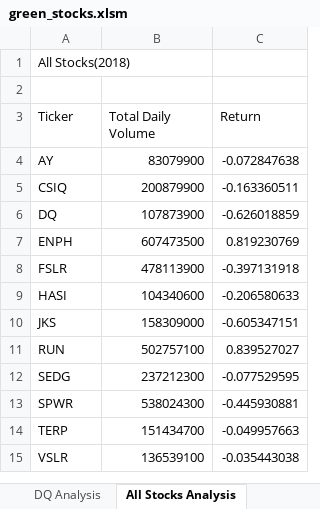
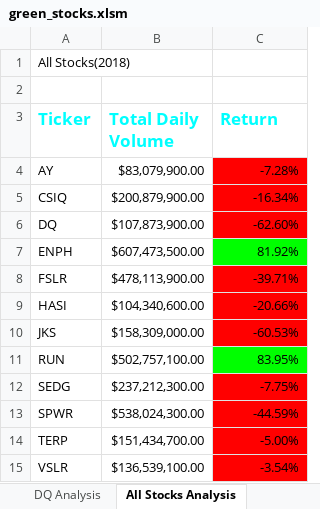
Before and after one commit to pgoyal94/stock-analysis, an Excel workbook: green_stocks.xlsm, sheet All Stocks Analysis, drawn as a sheet; values as stored, in another font and other column widths than the file's, no borders; the diff names each change by its address in the sheet, - before the commit and + after, or states it on an @@ line.

Commit message:
Add files via upload
Stock analysis for Steve's parents, this time with fully formatted analysis of all ticker symbols available and checkerboard skill drill

```diff
--- a/green_stocks.xlsm (sheet All Stocks Analysis)
+++ b/green_stocks.xlsm (sheet All Stocks Analysis)
@@ A3:C3 bold: off → on, text colour: black → #00FFFF, text size: larger @@
-B4 (Total Daily Volume): 83079900
+B4 (Total Daily Volume): $83,079,900.00
-C4 (Return): -0.072847638
+C4 (Return): -7.28%
-C4:C6 fill: none
+C4:C6 fill: #FF0000
-B5 (Total Daily Volume): 200879900
+B5 (Total Daily Volume): $200,879,900.00
-C5 (Return): -0.163360511
+C5 (Return): -16.34%
-B6 (Total Daily Volume): 107873900
+B6 (Total Daily Volume): $107,873,900.00
-C6 (Return): -0.626018859
+C6 (Return): -62.60%
-B7 (Total Daily Volume): 607473500
+B7 (Total Daily Volume): $607,473,500.00
-C7 (Return): 0.819230769
+C7 (Return): 81.92%
-C7 fill: none
+C7 fill: #00FF00
-B8 (Total Daily Volume): 478113900
+B8 (Total Daily Volume): $478,113,900.00
-C8 (Return): -0.397131918
+C8 (Return): -39.71%
-C8:C10 fill: none
+C8:C10 fill: #FF0000
-B9 (Total Daily Volume): 104340600
+B9 (Total Daily Volume): $104,340,600.00
-C9 (Return): -0.206580633
+C9 (Return): -20.66%
-B10 (Total Daily Volume): 158309000
+B10 (Total Daily Volume): $158,309,000.00
-C10 (Return): -0.605347151
+C10 (Return): -60.53%
-B11 (Total Daily Volume): 502757100
+B11 (Total Daily Volume): $502,757,100.00
-C11 (Return): 0.839527027
+C11 (Return): 83.95%
-C11 fill: none
+C11 fill: #00FF00
-B12 (Total Daily Volume): 237212300
+B12 (Total Daily Volume): $237,212,300.00
-C12 (Return): -0.077529595
+C12 (Return): -7.75%
-C12:C15 fill: none
+C12:C15 fill: #FF0000
-B13 (Total Daily Volume): 538024300
+B13 (Total Daily Volume): $538,024,300.00
-C13 (Return): -0.445930881
+C13 (Return): -44.59%
-B14 (Total Daily Volume): 151434700
+B14 (Total Daily Volume): $151,434,700.00
-C14 (Return): -0.049957663
+C14 (Return): -5.00%
-B15 (Total Daily Volume): 136539100
+B15 (Total Daily Volume): $136,539,100.00
-C15 (Return): -0.035443038
+C15 (Return): -3.54%
```
Also changed, not shown: other sheet tabs.
